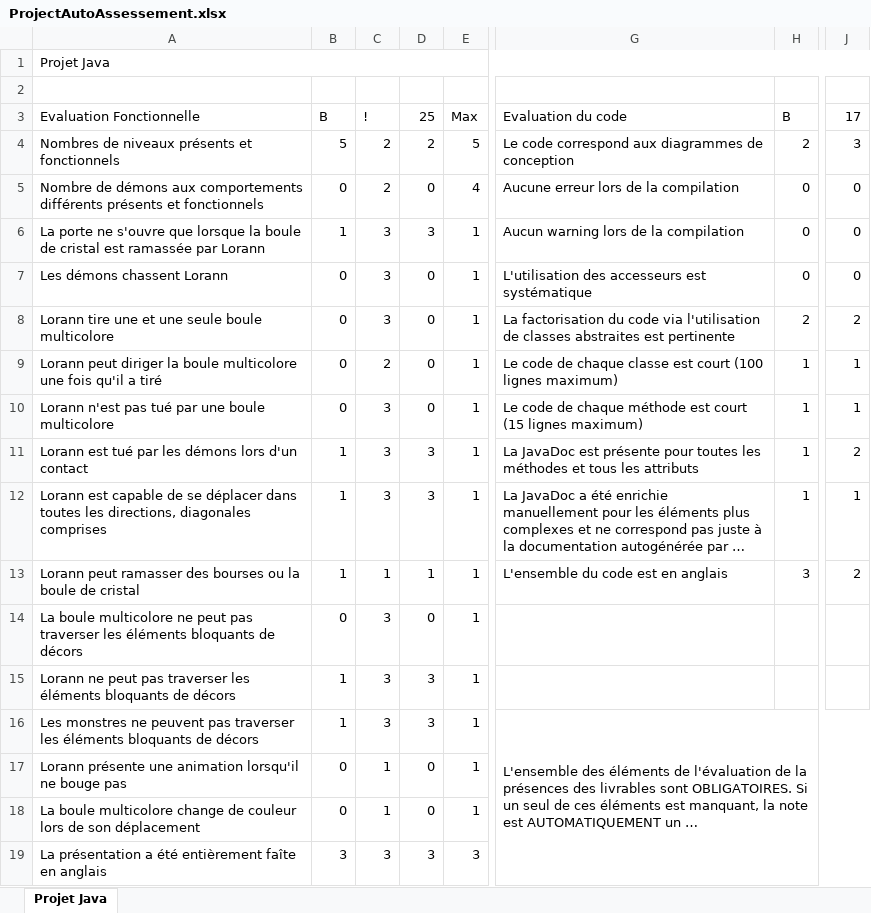
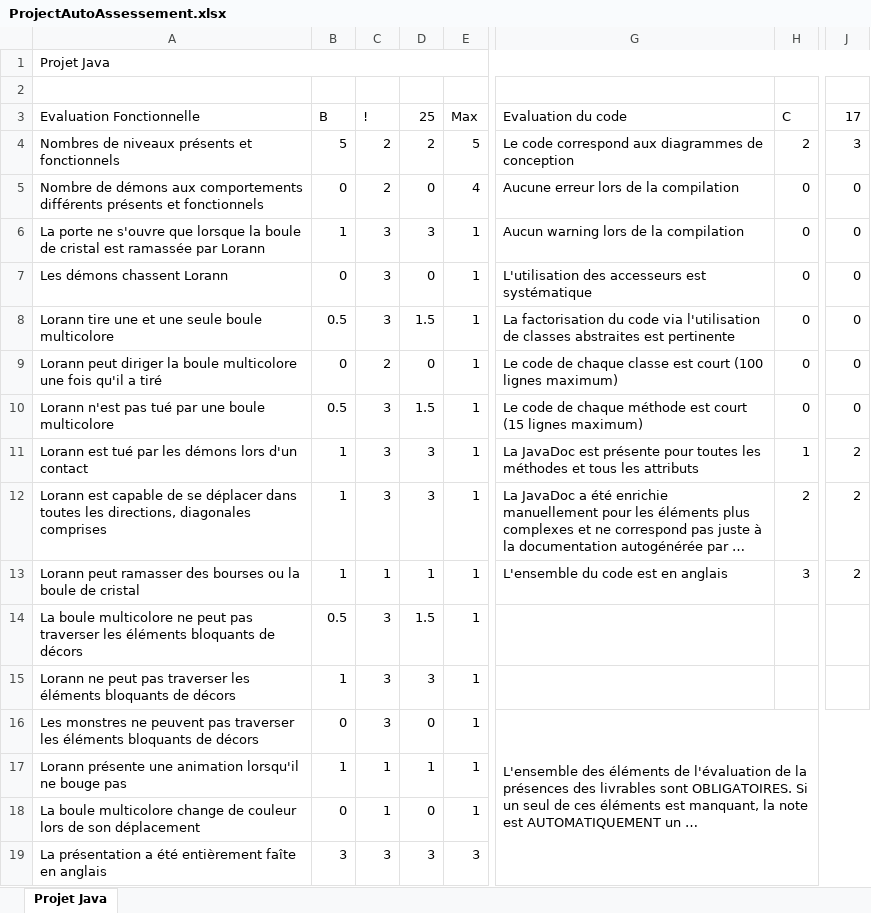
Before and after one commit to Studisys/Lorann-Java-Project----Exia-CESI-A1, an Excel workbook: Deliverables/Project_Management/ProjectAutoAssessement.xlsx, sheet Projet Java, drawn as a sheet; only a part is shown, gaps mark what is left out; long unchanged cells end in …; values as stored, in another font and other column widths than the file's, no cell formats; the diff names each change by its address in the sheet, - before the commit and + after, or states it on an @@ line.

Commit message:
Update AutoAssess

```diff
--- a/Deliverables/Project_Management/ProjectAutoAssessement.xlsx (sheet Projet Java)
+++ b/Deliverables/Project_Management/ProjectAutoAssessement.xlsx (sheet Projet Java)
-H3: B
+H3: C
-B8: 0
+B8: 0.5
-D8: 0
+D8: 1.5
-H8: 2
+H8: 0
-J8: 2
+J8: 0
-H9:H10: 1
+H9:H10: 0
-J9:J10: 1
+J9:J10: 0
-B10: 0
+B10: 0.5
-D10: 0
+D10: 1.5
-H12: 1
+H12: 2
-J12: 1
+J12: 2
-B14: 0
+B14: 0.5
-D14: 0
+D14: 1.5
-B16: 1
+B16: 0
-D16: 3
+D16: 0
-B17: 0
+B17: 1
-D17: 0
+D17: 1
```
Also changed, not shown: cell formats.
